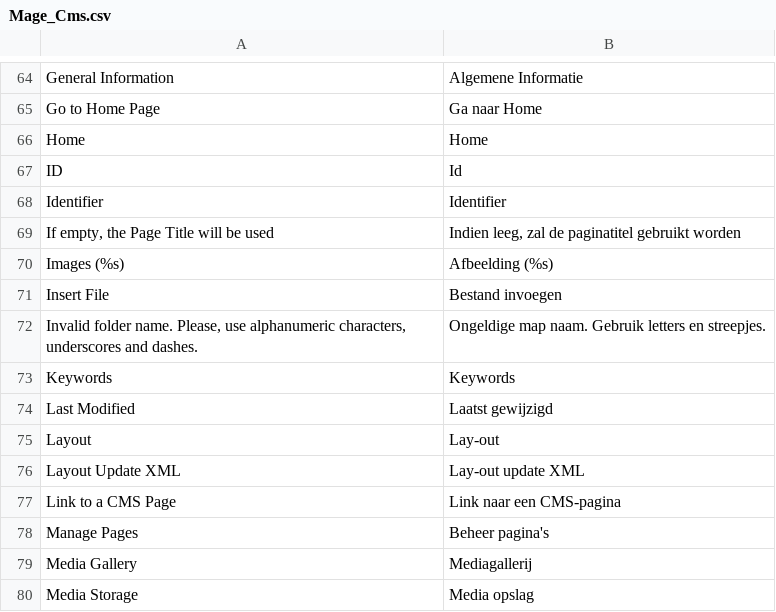
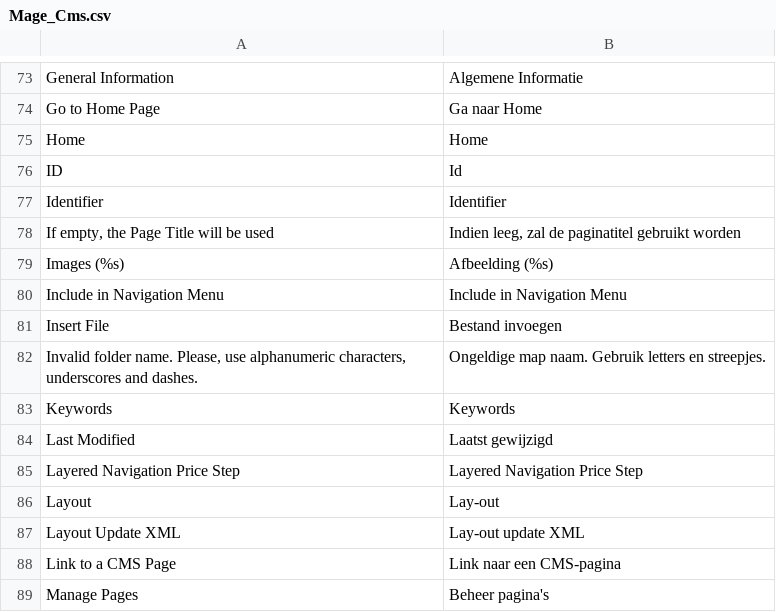
Before and after one commit to MaWoScha/German_LocalePack_nl_NL, a CSV file: app/locale/nl_NL/Mage_Cms.csv, drawn as a sheet; only a part is shown, gaps mark what is left out; the shorter side is filled out with more unchanged rows; the diff covers the shown part only.

```diff
--- a/app/locale/nl_NL/Mage_Cms.csv
+++ b/app/locale/nl_NL/Mage_Cms.csv
@@ -70,2 +79,3 @@
 "Images (%s)","Afbeelding (%s)"
+"Include in Navigation Menu","Include in Navigation Menu"
 "Insert File","Bestand invoegen"
@@ -74,2 +84,3 @@
 "Last Modified","Laatst gewijzigd"
+"Layered Navigation Price Step","Layered Navigation Price Step"
 "Layout","Lay-out"
```
Also changed, not shown: 14 added rows and 1 edited cell elsewhere in this file, app/locale/nl_NL/Mage_Catalog.csv, app/locale/nl_NL/Mage_Core.csv, 5 other files.
